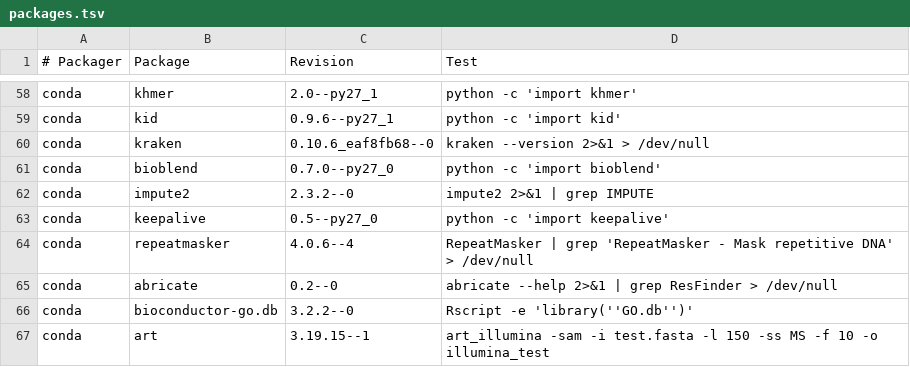
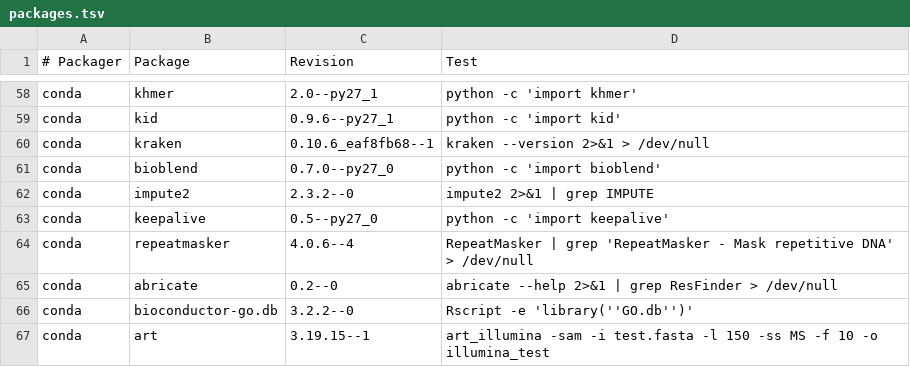
Before and after one commit to BioContainers/mulled, a TSV file: packages.tsv, drawn as a sheet; only a part is shown, gaps mark what is left out.

Commit message:
Update packages.tsv

```diff
--- a/packages.tsv
+++ b/packages.tsv
@@ -59,3 +59,3 @@ conda	khmer	2.0--py27_1	python -c 'import khmer'
 conda	kid	0.9.6--py27_1	python -c 'import kid'
-conda	kraken	0.10.6_eaf8fb68--0	kraken --version 2>&1 > /dev/null
+conda	kraken	0.10.6_eaf8fb68--1	kraken --version 2>&1 > /dev/null
 conda	bioblend	0.7.0--py27_0	python -c 'import bioblend'
```
